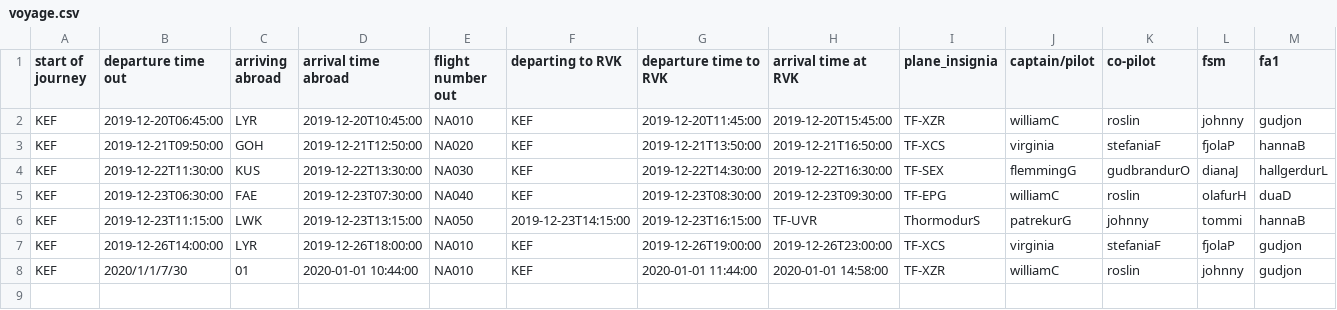
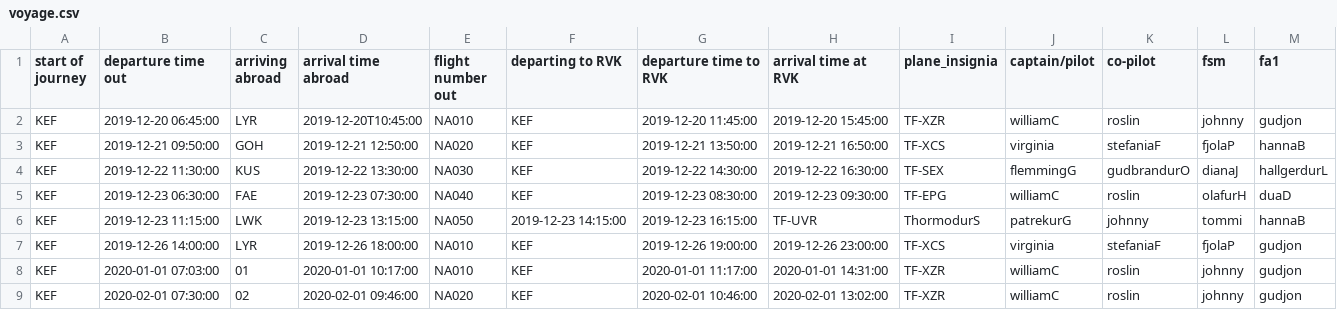
Before and after one commit to RoslinErla/Verklegt_namskeid_1, a CSV file: files/voyage.csv, drawn as a sheet; only a part is shown; rows hold the shown columns only; the diff names each change by its address in the sheet, - before the commit and + after, or states it on an @@ line.

```diff
--- a/files/voyage.csv
+++ b/files/voyage.csv
-B2 (departure time out): 2019-12-20T06:45:00
+B2 (departure time out): 2019-12-20 06:45:00
-G2 (departure time to RVK): 2019-12-20T11:45:00
+G2 (departure time to RVK): 2019-12-20 11:45:00
-H2 (arrival time at RVK): 2019-12-20T15:45:00
+H2 (arrival time at RVK): 2019-12-20 15:45:00
-B3 (departure time out): 2019-12-21T09:50:00
+B3 (departure time out): 2019-12-21 09:50:00
-D3 (arrival time abroad): 2019-12-21T12:50:00
+D3 (arrival time abroad): 2019-12-21 12:50:00
-G3 (departure time to RVK): 2019-12-21T13:50:00
+G3 (departure time to RVK): 2019-12-21 13:50:00
-H3 (arrival time at RVK): 2019-12-21T16:50:00
+H3 (arrival time at RVK): 2019-12-21 16:50:00
-B4 (departure time out): 2019-12-22T11:30:00
+B4 (departure time out): 2019-12-22 11:30:00
-D4 (arrival time abroad): 2019-12-22T13:30:00
+D4 (arrival time abroad): 2019-12-22 13:30:00
-G4 (departure time to RVK): 2019-12-22T14:30:00
+G4 (departure time to RVK): 2019-12-22 14:30:00
-H4 (arrival time at RVK): 2019-12-22T16:30:00
+H4 (arrival time at RVK): 2019-12-22 16:30:00
-B5 (departure time out): 2019-12-23T06:30:00
+B5 (departure time out): 2019-12-23 06:30:00
-D5 (arrival time abroad): 2019-12-23T07:30:00
+D5 (arrival time abroad): 2019-12-23 07:30:00
-G5 (departure time to RVK): 2019-12-23T08:30:00
+G5 (departure time to RVK): 2019-12-23 08:30:00
-H5 (arrival time at RVK): 2019-12-23T09:30:00
+H5 (arrival time at RVK): 2019-12-23 09:30:00
-B6 (departure time out): 2019-12-23T11:15:00
+B6 (departure time out): 2019-12-23 11:15:00
-D6 (arrival time abroad): 2019-12-23T13:15:00
+D6 (arrival time abroad): 2019-12-23 13:15:00
-F6 (departing to RVK): 2019-12-23T14:15:00
+F6 (departing to RVK): 2019-12-23 14:15:00
-G6 (departure time to RVK): 2019-12-23T16:15:00
+G6 (departure time to RVK): 2019-12-23 16:15:00
-B7 (departure time out): 2019-12-26T14:00:00
+B7 (departure time out): 2019-12-26 14:00:00
-D7 (arrival time abroad): 2019-12-26T18:00:00
+D7 (arrival time abroad): 2019-12-26 18:00:00
-G7 (departure time to RVK): 2019-12-26T19:00:00
+G7 (departure time to RVK): 2019-12-26 19:00:00
-H7 (arrival time at RVK): 2019-12-26T23:00:00
+H7 (arrival time at RVK): 2019-12-26 23:00:00
-B8 (departure time out): 2020/1/1/7/30
+B8 (departure time out): 2020-01-01 07:03:00
-D8 (arrival time abroad): 2020-01-01 10:44:00
+D8 (arrival time abroad): 2020-01-01 10:17:00
-G8 (departure time to RVK): 2020-01-01 11:44:00
+G8 (departure time to RVK): 2020-01-01 11:17:00
-H8 (arrival time at RVK): 2020-01-01 14:58:00
+H8 (arrival time at RVK): 2020-01-01 14:31:00
+row 9: KEF | 2020-02-01 07:30:00 | 02 | 2020-02-01 09:46:00 | NA020 | KEF | 2020-02-01 10:46:00 | 2020-02-01 13:02:00 | TF-XZR | williamC | roslin | johnny | gudjon
```
Also changed, not shown: files/employee.csv, 2 other files.
